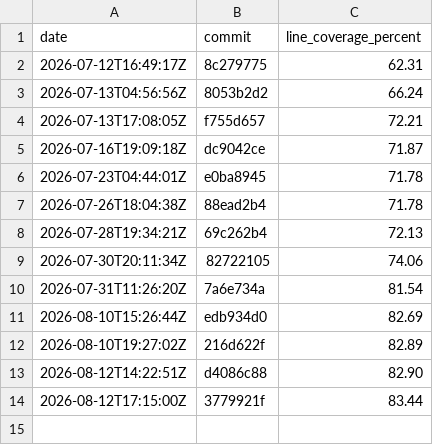
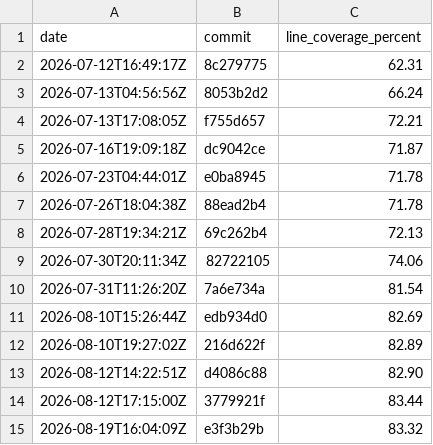
Before and after one commit to evanalyzer/evanalyzer, a CSV file: docs/coverage-history.csv, drawn as a sheet.

```diff
--- a/docs/coverage-history.csv
+++ b/docs/coverage-history.csv
@@ -14 +14,2 @@ date,commit,line_coverage_percent
 2026-08-12T17:15:00Z,3779921f,83.44
+2026-08-19T16:04:09Z,e3f3b29b,83.32
```
Also changed, not shown: 1 other file.
